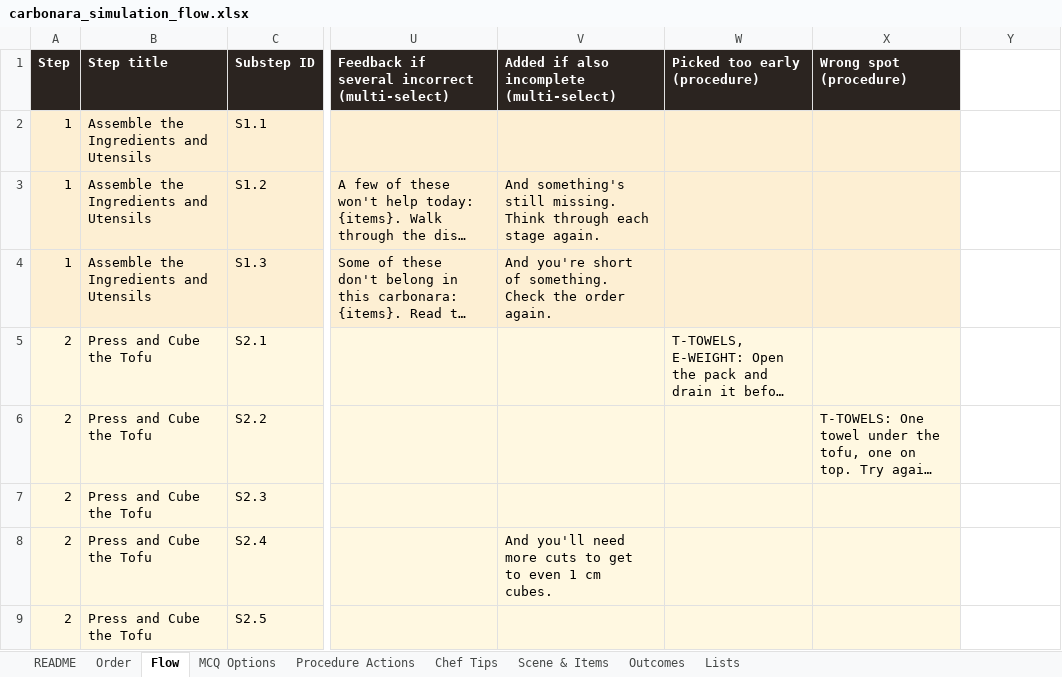
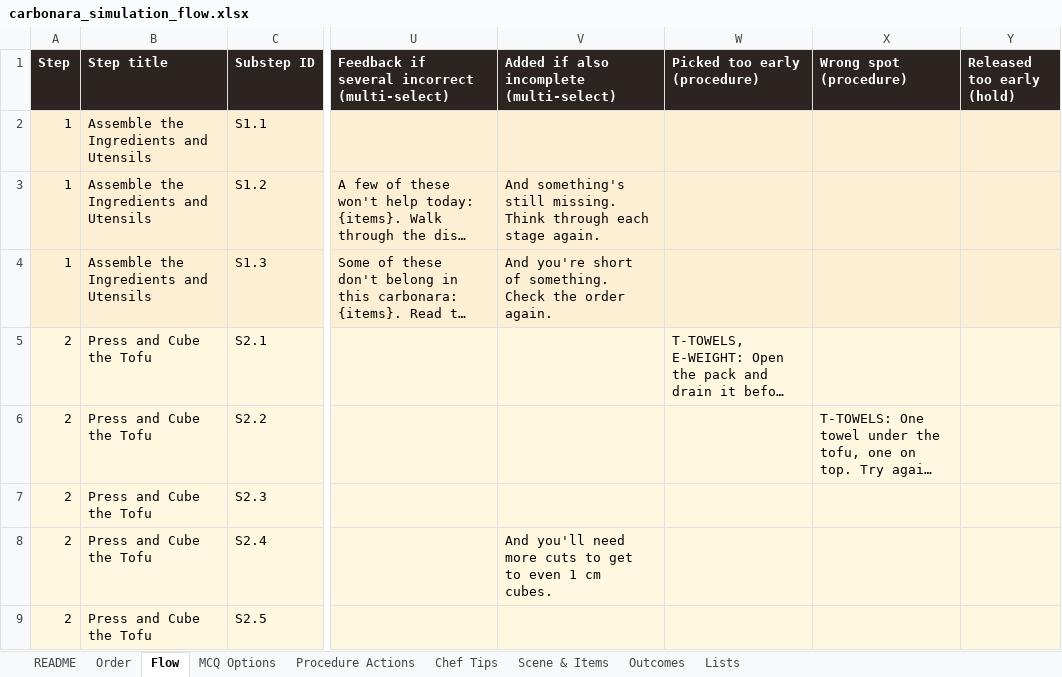
Before and after one commit to Manasvi-Shetty/cooking-simulation, an Excel workbook: design/carbonara_simulation_flow.xlsx, sheet Flow, drawn as a sheet; only a part is shown, gaps mark what is left out; long unchanged cells end in …; values as stored, in another font and other column widths than the file's, no borders; the diff covers the shown part only; the diff names each change by its address in the sheet, - before the commit and + after, or states it on an @@ line.

```diff
--- a/design/carbonara_simulation_flow.xlsx (sheet Flow)
+++ b/design/carbonara_simulation_flow.xlsx (sheet Flow)
-Y1: (empty)
+Y1: Released too early (hold)
-Y1 fill: none
+Y1 fill: #2B2420
-Y2:Y4 fill: none
+Y2:Y4 fill: #FDEFD3
-Y5:Y9 fill: none
+Y5:Y9 fill: #FFF8E1
```
Also changed, not shown: 2 added rows, 120 edited cells and cell formats elsewhere in this sheet, sheet Procedure Actions, sheet MCQ Options, sheet Chef Tips, 4 other files.
